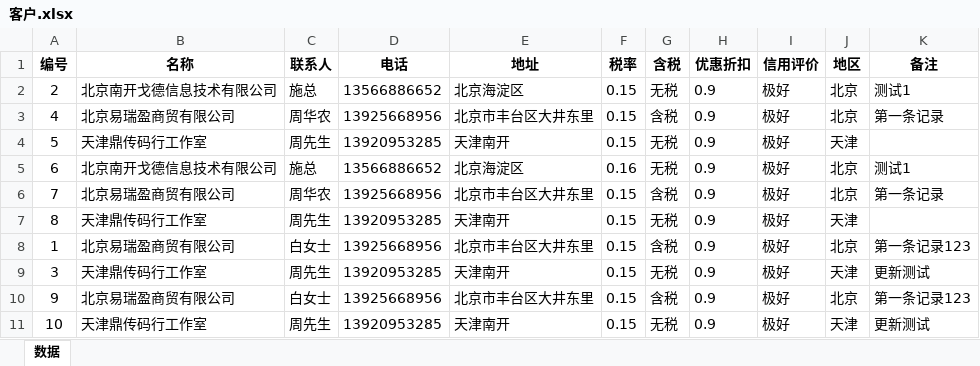
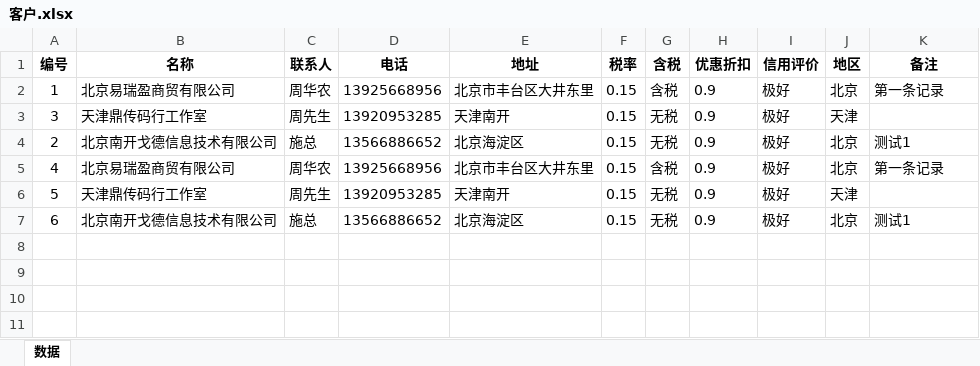
Before and after one commit to samlink/wx_stock, an Excel workbook: download/客户.xlsx, sheet 数据, drawn as a sheet; values as stored, in another font and other column widths than the file's, no borders; removed rows and columns are numbered as before the commit, all else as after; the diff names each change by its address in the sheet, - before the commit and + after, or states it on an @@ line.

```diff
--- a/download/客户.xlsx (sheet 数据)
+++ b/download/客户.xlsx (sheet 数据)
+row 2: 1 | 北京易瑞盈商贸有限公司 | 周华农 | 13925668956 | 北京市丰台区大井东里 | 0.15 | 含税 | 0.9 | 极好 | 北京 | 第一条记录
+row 3: 3 | 天津鼎传码行工作室 | 周先生 | 13920953285 | 天津南开 | 0.15 | 无税 | 0.9 | 极好 | 天津
-F7 (税率): 0.16
+F7 (税率): 0.15
-row 6: 7 | 北京易瑞盈商贸有限公司 | 周华农 | 13925668956 | 北京市丰台区大井东里 | 0.15 | 含税 | 0.9 | 极好 | 北京 | 第一条记录
-row 7: 8 | 天津鼎传码行工作室 | 周先生 | 13920953285 | 天津南开 | 0.15 | 无税 | 0.9 | 极好 | 天津
-row 8: 1 | 北京易瑞盈商贸有限公司 | 白女士 | 13925668956 | 北京市丰台区大井东里 | 0.15 | 含税 | 0.9 | 极好 | 北京 | 第一条记录123
-row 9: 3 | 天津鼎传码行工作室 | 周先生 | 13920953285 | 天津南开 | 0.15 | 无税 | 0.9 | 极好 | 天津 | 更新测试
-row 10: 9 | 北京易瑞盈商贸有限公司 | 白女士 | 13925668956 | 北京市丰台区大井东里 | 0.15 | 含税 | 0.9 | 极好 | 北京 | 第一条记录123
-row 11: 10 | 天津鼎传码行工作室 | 周先生 | 13920953285 | 天津南开 | 0.15 | 无税 | 0.9 | 极好 | 天津 | 更新测试
```
Also changed, not shown: upload/upload_in.xlsx, 4 other files.
